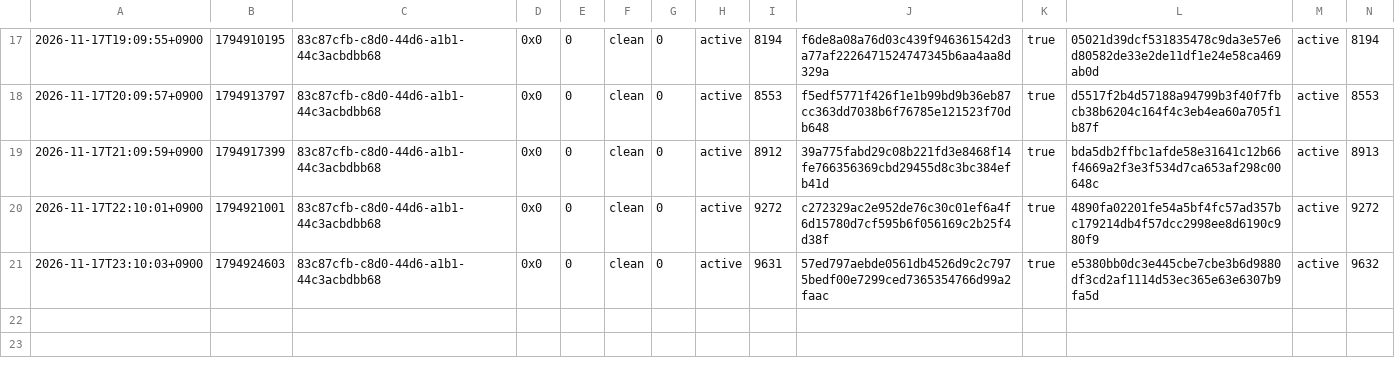
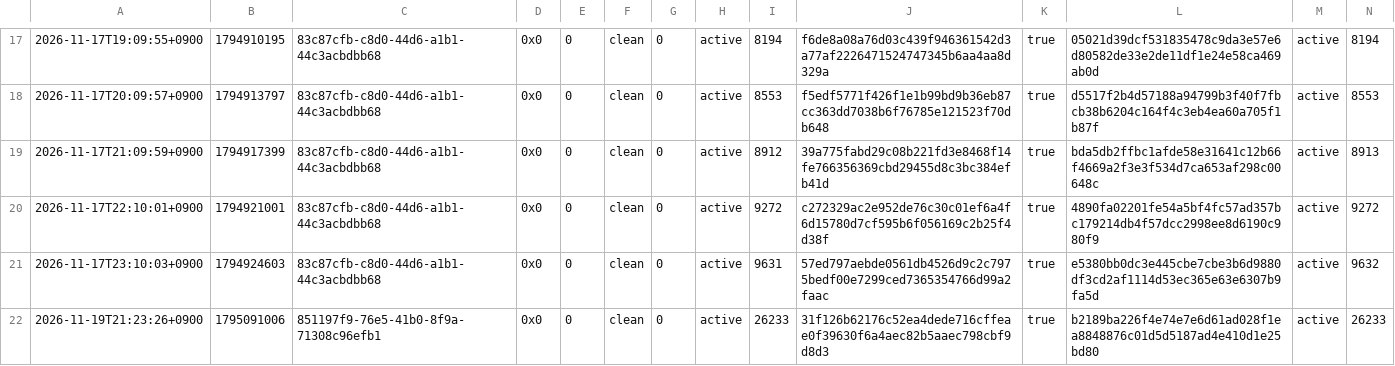
Before and after one commit to yaaman18/bridge-agency-lab, a TSV file: experiments/s54-watch.tsv, drawn as a sheet; only a part is shown, gaps mark what is left out; rows hold the shown columns only; the diff names each change by its address in the sheet, - before the commit and + after, or states it on an @@ line.

```diff
--- a/experiments/s54-watch.tsv
+++ b/experiments/s54-watch.tsv
+row 22: 2026-11-19T21:23:26+0900 | 1795091006 | 851197f9-76e5-41b0-8f9a-71308c96efb1 | 0x0 | 0 | clean | 0 | active | 26233 | 31f126b62176c52ea4dede716cffeae0f39630f6a4aec82b5aaec798cbf9d8d3 | true | b2189ba226f4e74e7e6d61ad028f1ea8848876c01d5d5187ad4e410d1e25bd80 | active | 26233
```
Also changed, not shown: papers/index.tsv, 36 other files.
